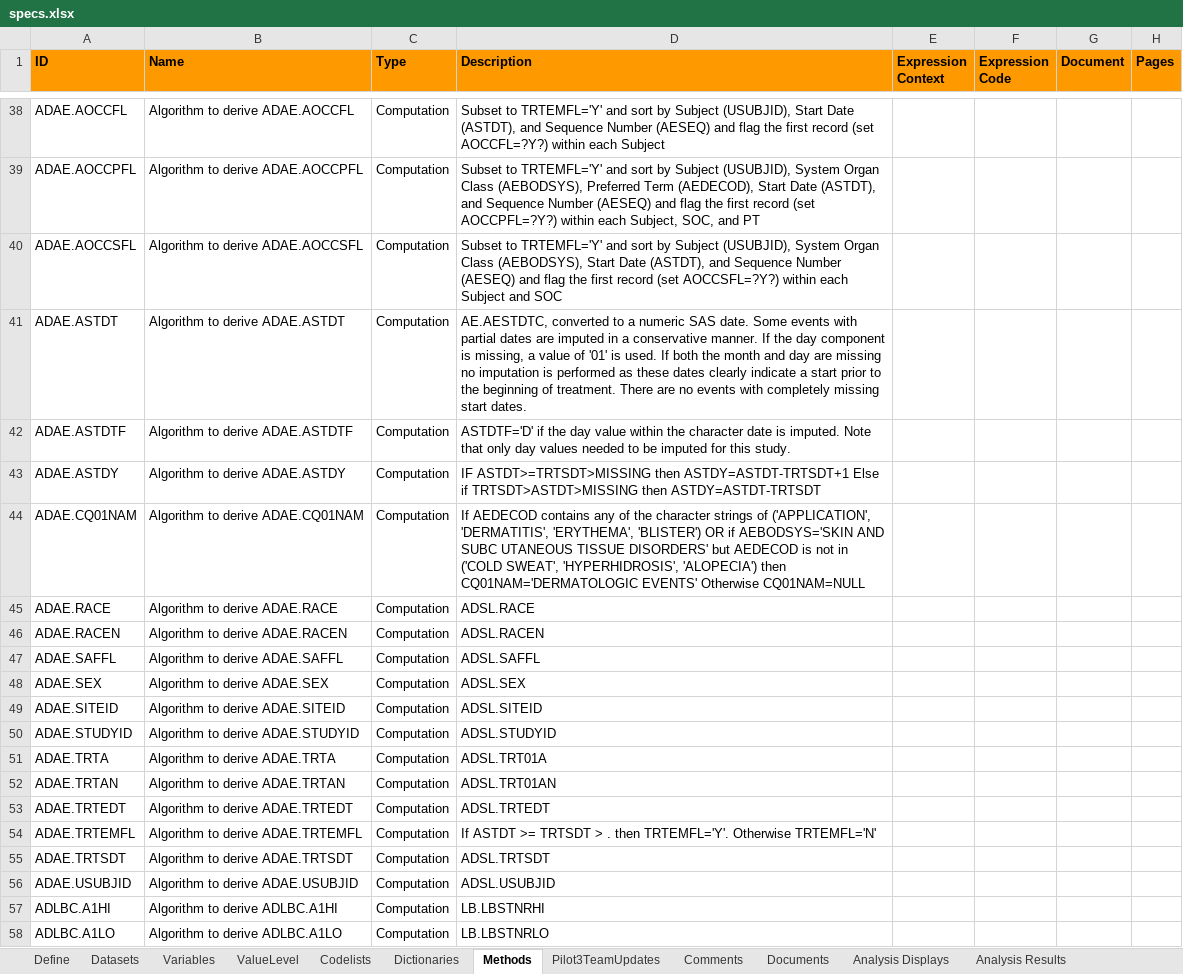
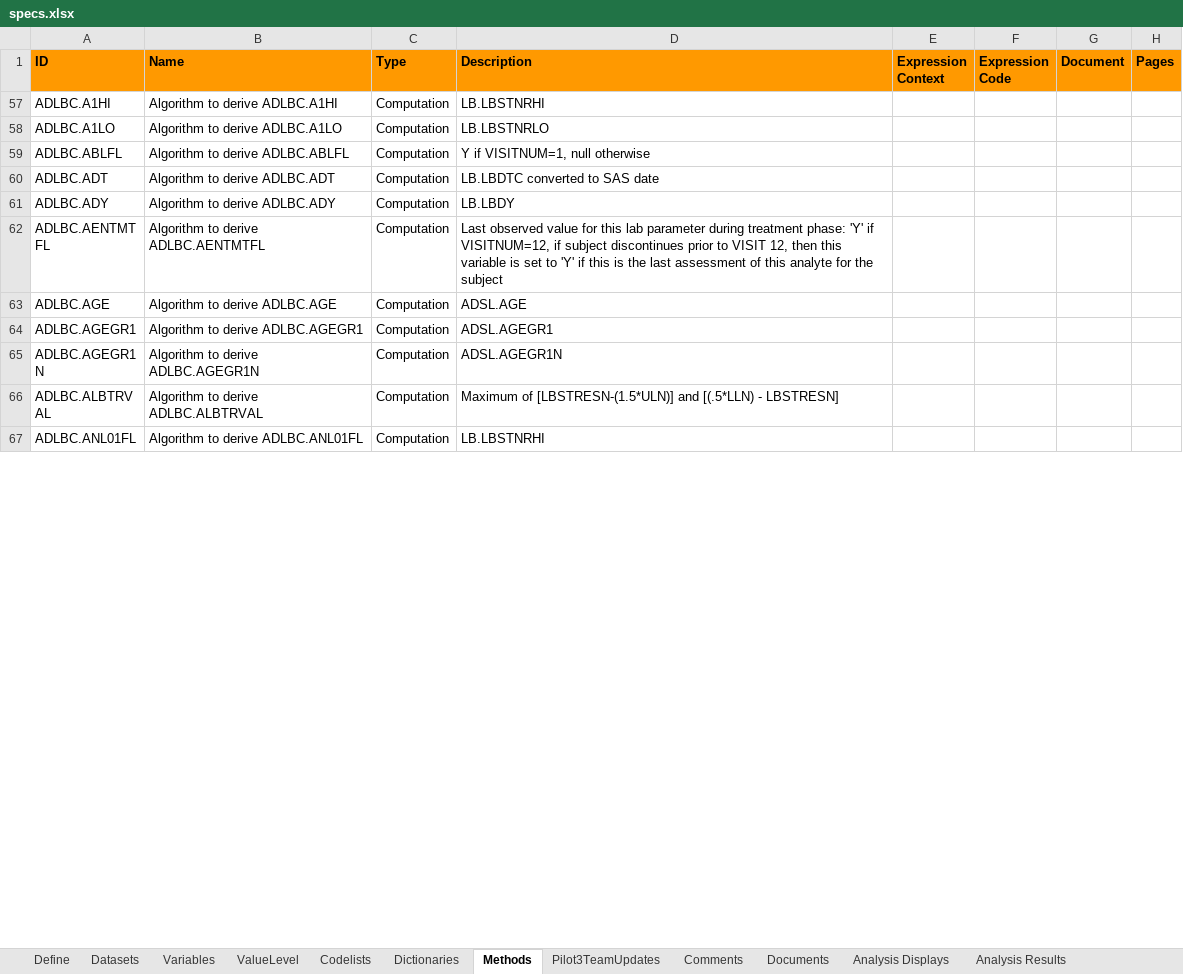
Before and after one commit to An3an/project, an Excel workbook: metadata/specs.xlsx, sheet Methods, drawn as a sheet; only a part is shown, gaps mark what is left out; the shorter side is filled out with more unchanged rows; values as stored, in another font and other column widths than the file's, no borders; the diff covers the shown part only; the diff names each change by its address in the sheet, - before the commit and + after, or states it on an @@ line.

Commit message:
up to date ADTTE and new specs

```diff
--- a/metadata/specs.xlsx (sheet Methods)
+++ b/metadata/specs.xlsx (sheet Methods)
@@ row 38 hidden: ADAE.AOCCFL | Algorithm to derive ADAE.AOCCFL | Computation | Subset to TRTEMFL='Y' and sort by Subject (USUBJID), Start Date (ASTDT), and Sequence Number (AESEQ) and flag the first record (set AOCCFL=?Y?) within each Subject @@
@@ row 39 hidden: ADAE.AOCCPFL | Algorithm to derive ADAE.AOCCPFL | Computation | Subset to TRTEMFL='Y' and sort by Subject (USUBJID), System Organ Class (AEBODSYS), Preferred Term (AEDECOD), Start Date (ASTDT), and Sequence Number (AESEQ) and flag the first record (set AOCCPFL=?Y?) within each Subject, SOC, and PT @@
@@ row 40 hidden: ADAE.AOCCSFL | Algorithm to derive ADAE.AOCCSFL | Computation | Subset to TRTEMFL='Y' and sort by Subject (USUBJID), System Organ Class (AEBODSYS), Start Date (ASTDT), and Sequence Number (AESEQ) and flag the first record (set AOCCSFL=?Y?) within each Subject and SOC @@
@@ row 41 hidden: ADAE.ASTDT | Algorithm to derive ADAE.ASTDT | Computation | AE.AESTDTC, converted to a numeric SAS date. Some events with partial dates are imputed in a conservative manner. If the day component is missing, a value of '01' is used. If both the month and day are missing no imputation is performed as these dates clearly indicate a start prior to the beginning of treatment. There are no events with completely missing start dates. @@
@@ row 42 hidden: ADAE.ASTDTF | Algorithm to derive ADAE.ASTDTF | Computation | ASTDTF='D' if the day value within the character date is imputed. Note that only day values needed to be imputed for this study. @@
@@ row 43 hidden: ADAE.ASTDY | Algorithm to derive ADAE.ASTDY | Computation | IF ASTDT>=TRTSDT>MISSING then ASTDY=ASTDT-TRTSDT+1 Else if TRTSDT>ASTDT>MISSING then ASTDY=ASTDT-TRTSDT @@
@@ row 44 hidden: ADAE.CQ01NAM | Algorithm to derive ADAE.CQ01NAM | Computation | If AEDECOD contains any of the character strings of ('APPLICATION', 'DERMATITIS', 'ERYTHEMA', 'BLISTER') OR if AEBODSYS='SKIN AND SUBC UTANEOUS TISSUE DISORDERS' but AEDECOD is not in ('COLD SWEAT', 'HYPERHIDROSIS', 'ALOPECIA') then CQ01NAM='DERMATOLOGIC EVENTS' Otherwise CQ01NAM=NULL @@
@@ row 45 hidden: ADAE.RACE | Algorithm to derive ADAE.RACE | Computation | ADSL.RACE @@
@@ row 46 hidden: ADAE.RACEN | Algorithm to derive ADAE.RACEN | Computation | ADSL.RACEN @@
@@ row 47 hidden: ADAE.SAFFL | Algorithm to derive ADAE.SAFFL | Computation | ADSL.SAFFL @@
@@ row 48 hidden: ADAE.SEX | Algorithm to derive ADAE.SEX | Computation | ADSL.SEX @@
@@ row 49 hidden: ADAE.SITEID | Algorithm to derive ADAE.SITEID | Computation | ADSL.SITEID @@
@@ row 50 hidden: ADAE.STUDYID | Algorithm to derive ADAE.STUDYID | Computation | ADSL.STUDYID @@
@@ row 51 hidden: ADAE.TRTA | Algorithm to derive ADAE.TRTA | Computation | ADSL.TRT01A @@
@@ row 52 hidden: ADAE.TRTAN | Algorithm to derive ADAE.TRTAN | Computation | ADSL.TRT01AN @@
@@ row 53 hidden: ADAE.TRTEDT | Algorithm to derive ADAE.TRTEDT | Computation | ADSL.TRTEDT @@
@@ row 54 hidden: ADAE.TRTEMFL | Algorithm to derive ADAE.TRTEMFL | Computation | If ASTDT >= TRTSDT > . then TRTEMFL='Y'. Otherwise TRTEMFL='N' @@
@@ row 55 hidden: ADAE.TRTSDT | Algorithm to derive ADAE.TRTSDT | Computation | ADSL.TRTSDT @@
@@ row 56 hidden: ADAE.USUBJID | Algorithm to derive ADAE.USUBJID | Computation | ADSL.USUBJID @@
```
Also changed, not shown: 10 removed rows, 234 hidden or unhidden rows and 6 edited cells elsewhere in this sheet, sheet Variables, hidden cells, 2 other files.
